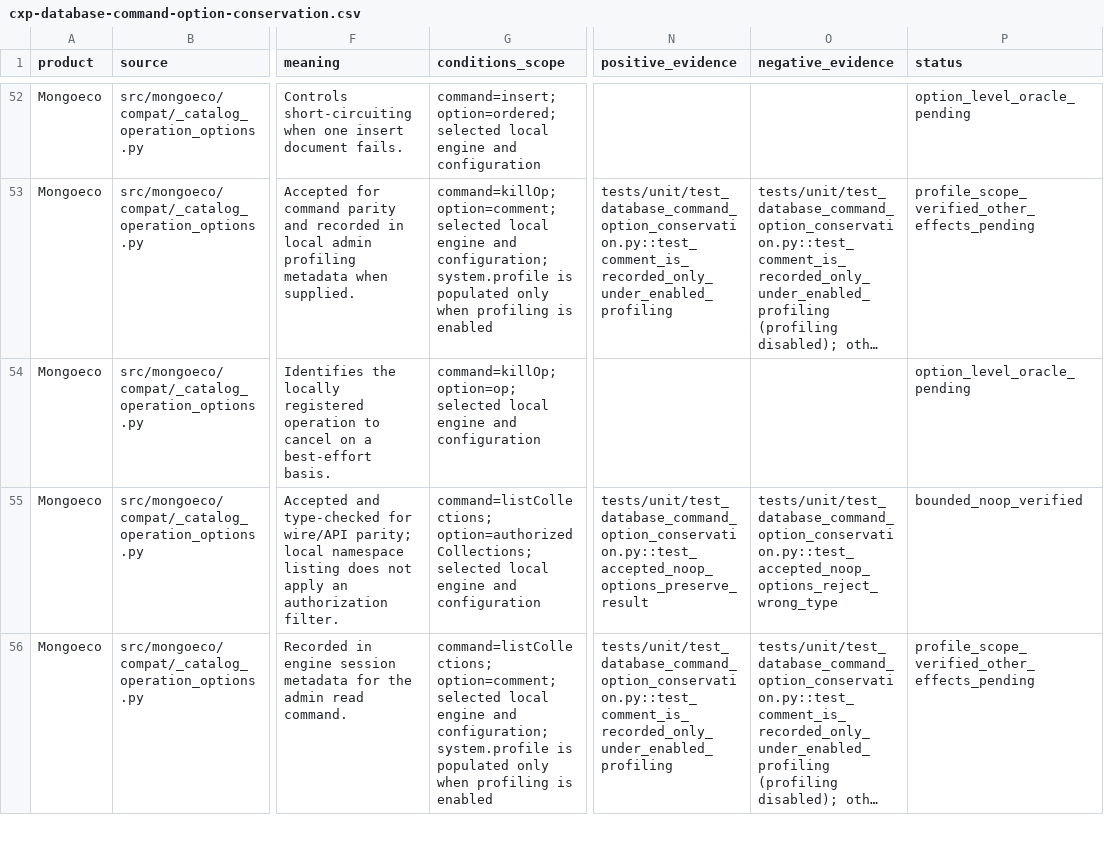
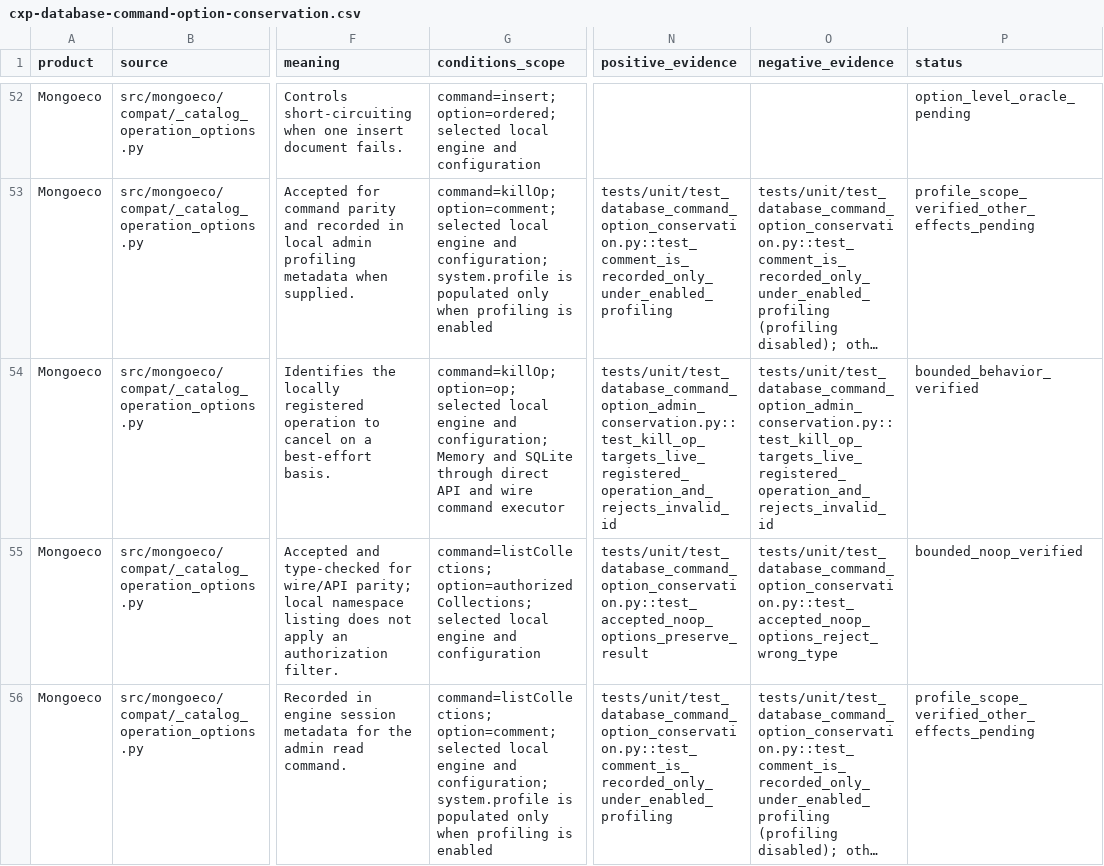
Before and after one commit to menudoproblema/mongoeco, a CSV file: docs/cxp-database-command-option-conservation.csv, drawn as a sheet; only a part is shown, gaps mark what is left out; long unchanged cells end in …; the diff covers the shown part only; the diff names each change by its address in the sheet, - before the commit and + after, or states it on an @@ line.

Commit message:
Verify Mongoeco command option effects for 4.8.0

```diff
--- a/docs/cxp-database-command-option-conservation.csv
+++ b/docs/cxp-database-command-option-conservation.csv
-G54 (conditions_scope): …engine and configuration
+G54 (conditions_scope): …engine and configuration; Memory and SQLite through direct API and wire command executor
-N54 (positive_evidence): (empty)
+N54 (positive_evidence): tests/unit/test_database_command_option_admin_conservation.py::test_kill_op_targets_live_registered_operation_and_rejects_invalid_id
-O54 (negative_evidence): (empty)
+O54 (negative_evidence): tests/unit/test_database_command_option_admin_conservation.py::test_kill_op_targets_live_registered_operation_and_rejects_invalid_id
-P54 (status): option_level_oracle_pending
+P54 (status): bounded_behavior_verified
```
Also changed, not shown: 40 edited cells elsewhere in this file, 10 other files.
